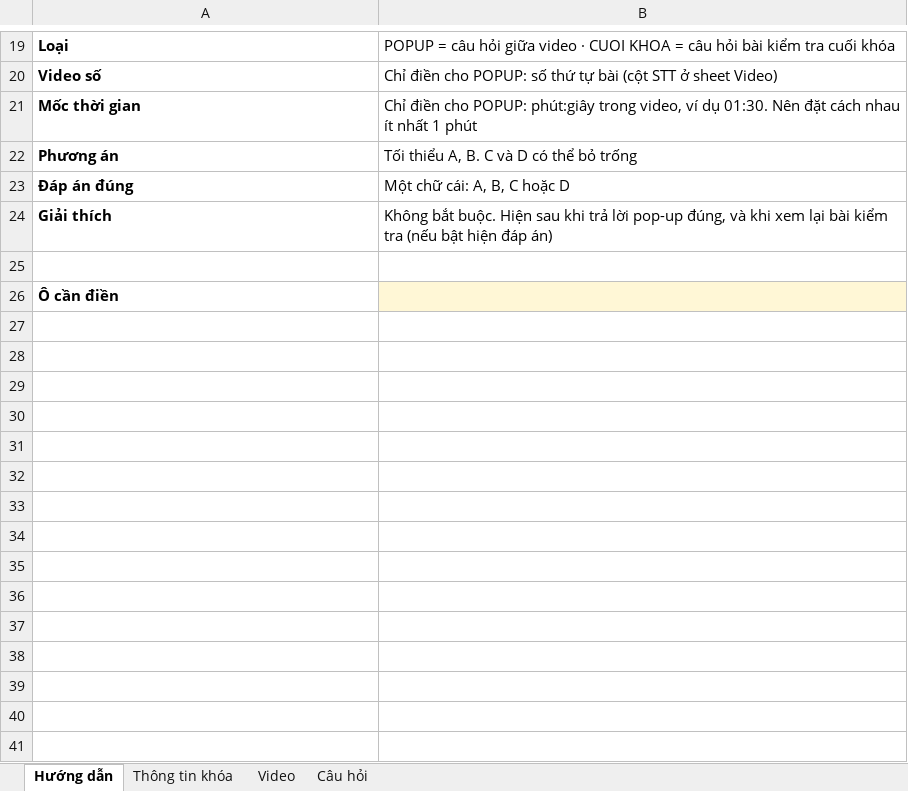
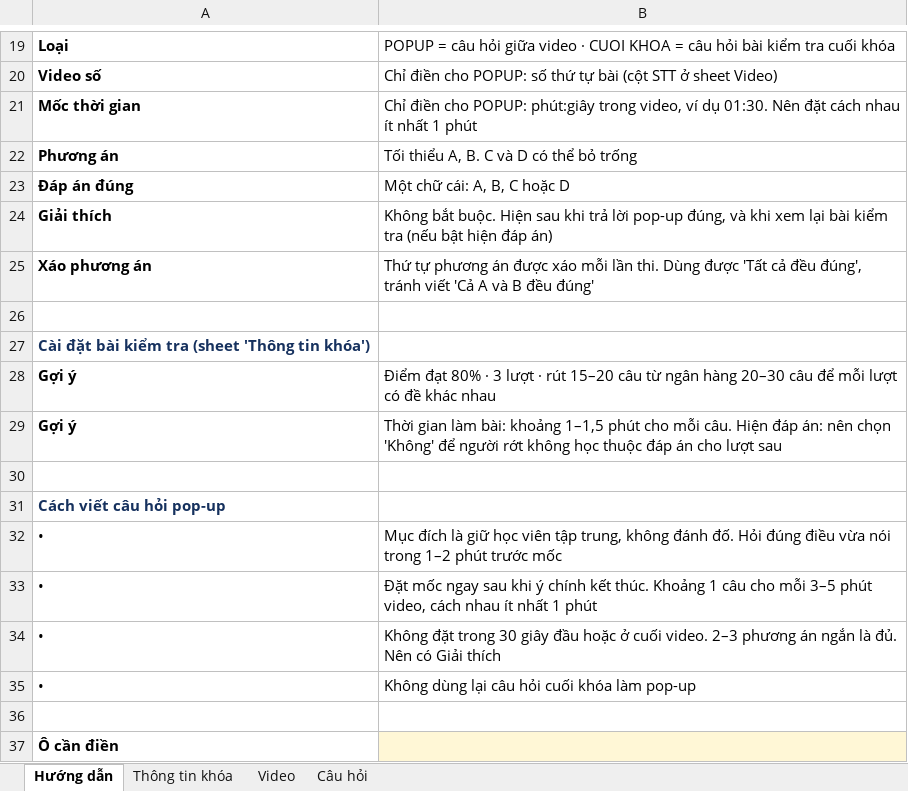
Before and after one commit to ctd-academy/scorm, an Excel workbook: templates/Mau_nhap_lieu_khoa_hoc.xlsx, sheet Hướng dẫn, drawn as a sheet; only a part is shown, gaps mark what is left out; values as stored, in another font and other column widths than the file's, no borders; addresses are those after the commit; the diff names each change by its address in the sheet, - before the commit and + after, or states it on an @@ line.

```diff
--- a/templates/Mau_nhap_lieu_khoa_hoc.xlsx (sheet Hướng dẫn)
+++ b/templates/Mau_nhap_lieu_khoa_hoc.xlsx (sheet Hướng dẫn)
+row 25: Xáo phương án | Thứ tự phương án được xáo mỗi lần thi. Dùng được 'Tất cả đều đúng', tránh viết 'Cả A và B đều đúng'
@@ column A renumbered in row 27 @@
-A27 text colour: black
+A27 text colour: #16315E
-B27 fill: #FFF7D6
+B27 fill: none
+row 28: Gợi ý | Điểm đạt 80% · 3 lượt · rút 15–20 câu từ ngân hàng 20–30 câu để mỗi lượt có đề khác nhau
+row 29: Gợi ý | Thời gian làm bài: khoảng 1–1,5 phút cho mỗi câu. Hiện đáp án: nên chọn 'Không' để người rớt không học thuộc đáp án cho lượt sau
+row 30: (empty)
+row 31: Cách viết câu hỏi pop-up
+row 32: • | Mục đích là giữ học viên tập trung, không đánh đố. Hỏi đúng điều vừa nói trong 1–2 phút trước mốc
+row 33: • | Đặt mốc ngay sau khi ý chính kết thúc. Khoảng 1 câu cho mỗi 3–5 phút video, cách nhau ít nhất 1 phút
+row 34: • | Không đặt trong 30 giây đầu hoặc ở cuối video. 2–3 phương án ngắn là đủ. Nên có Giải thích
+row 35: • | Không dùng lại câu hỏi cuối khóa làm pop-up
+row 36: (empty)
+row 37: Ô cần điền
```
Also changed, not shown: sheet Câu hỏi, sheet Video, sheet Thông tin khóa, 22 other files.
